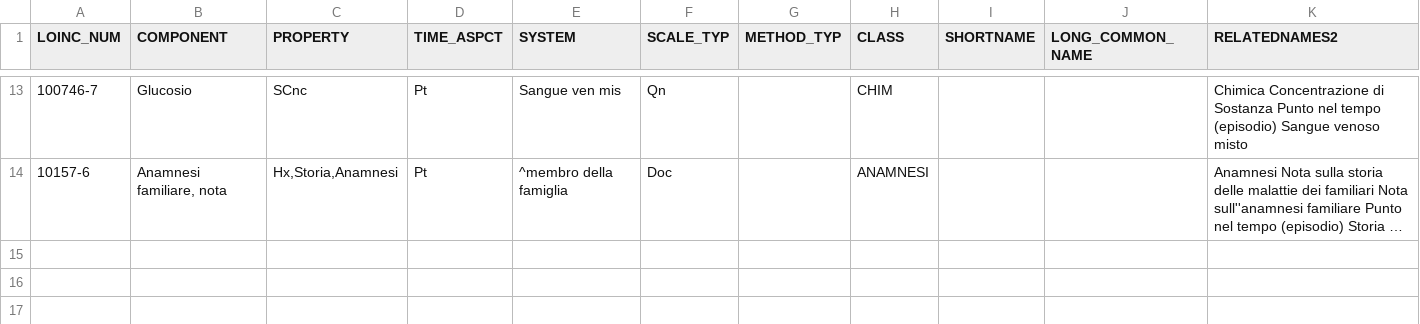
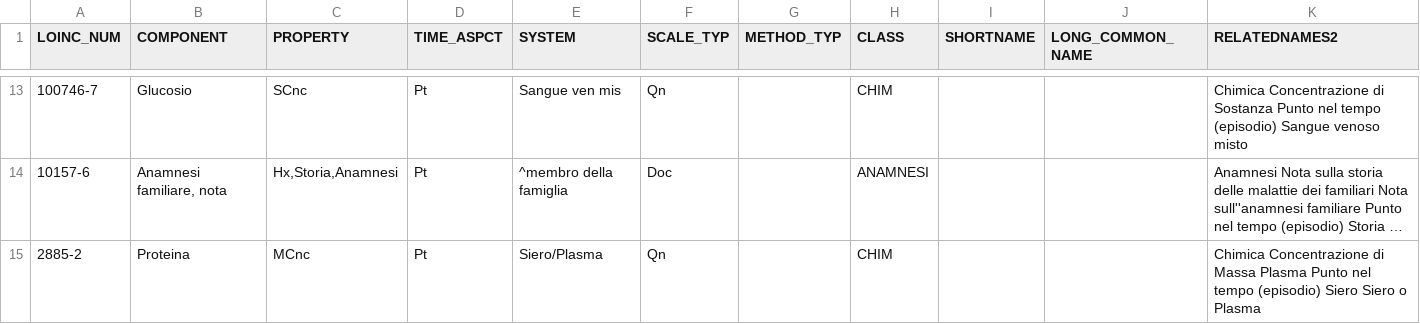
Before and after one commit to djonasson/HemoIO, a CSV file: scripts/__fixtures__/loinc/2.83/files/AccessoryFiles/LinguisticVariants/itIT16LinguisticVariant.csv, drawn as a sheet; only a part is shown, gaps mark what is left out; long unchanged cells end in …; rows hold the shown columns only; the diff names each change by its address in the sheet, - before the commit and + after, or states it on an @@ line.

```diff
--- a/scripts/__fixtures__/loinc/2.83/files/AccessoryFiles/LinguisticVariants/itIT16LinguisticVariant.csv
+++ b/scripts/__fixtures__/loinc/2.83/files/AccessoryFiles/LinguisticVariants/itIT16LinguisticVariant.csv
+row 15: 2885-2 | Proteina | MCnc | Pt | Siero/Plasma | Qn |  | CHIM |  |  | Chimica Concentrazione di Massa Plasma Punto nel tempo (episodio) Siero Siero o Plasma
```
Also changed, not shown: scripts/__fixtures__/loinc/2.83/files/LoincTable/Loinc.csv, 4 other files.
